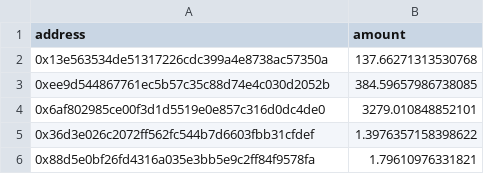
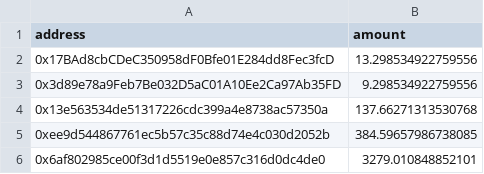
Before and after one commit to OriginProtocol/origin-dollar, a CSV file: contracts/scripts/compensation/sample_amounts.csv, drawn as a sheet; only a part is shown; the shorter side is filled out with more unchanged rows; the diff names each change by its address in the sheet, - before the commit and + after, or states it on an @@ line.

```diff
--- a/contracts/scripts/compensation/sample_amounts.csv
+++ b/contracts/scripts/compensation/sample_amounts.csv
+row 2: 0x17BAd8cbCDeC350958dF0Bfe01E284dd8Fec3fcD | 13.298534922759556
+row 3: 0x3d89e78a9Feb7Be032D5aC01A10Ee2Ca97Ab35FD | 9.298534922759556
```
Also changed, not shown: 4 other files.
